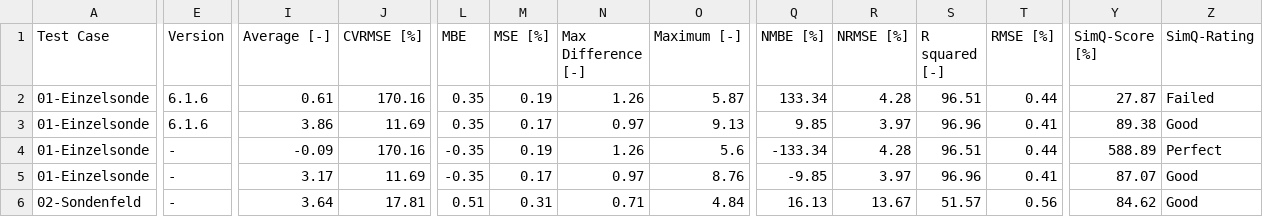
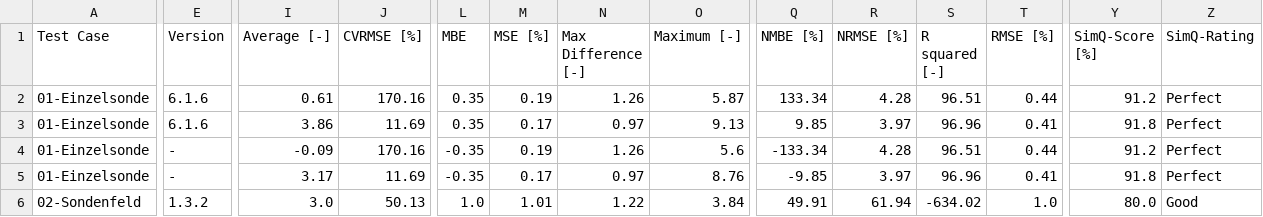
Before and after one commit to hirseboy/MultiSource-Dashboard, a TSV file: dash_data/Results.tsv, drawn as a sheet; only a part is shown, gaps mark what is left out; the diff covers the shown part only; the diff names each change by its address in the sheet, - before the commit and + after, or states it on an @@ line.

Commit message:
Updated results

```diff
--- a/dash_data/Results.tsv
+++ b/dash_data/Results.tsv
-Y2 (SimQ-Score [%]): 27.87
+Y2 (SimQ-Score [%]): 91.2
-Z2 (SimQ-Rating): Failed
+Z2 (SimQ-Rating): Perfect
-Y3 (SimQ-Score [%]): 89.38
+Y3 (SimQ-Score [%]): 91.8
-Z3 (SimQ-Rating): Good
+Z3 (SimQ-Rating): Perfect
-Y4 (SimQ-Score [%]): 588.89
+Y4 (SimQ-Score [%]): 91.2
-Y5 (SimQ-Score [%]): 87.07
+Y5 (SimQ-Score [%]): 91.8
-Z5 (SimQ-Rating): Good
+Z5 (SimQ-Rating): Perfect
-E6 (Version): -
+E6 (Version): 1.3.2
-I6 (Average [-]): 3.64
+I6 (Average [-]): 3.0
-J6 (CVRMSE [%]): 17.81
+J6 (CVRMSE [%]): 50.13
-L6 (MBE): 0.51
+L6 (MBE): 1.0
-M6 (MSE [%]): 0.31
+M6 (MSE [%]): 1.01
-N6 (Max Difference [-]): 0.71
+N6 (Max Difference [-]): 1.22
-O6 (Maximum [-]): 4.84
+O6 (Maximum [-]): 3.84
-Q6 (NMBE [%]): 16.13
+Q6 (NMBE [%]): 49.91
-R6 (NRMSE [%]): 13.67
+R6 (NRMSE [%]): 61.94
-S6 (R squared [-]): 51.57
+S6 (R squared [-]): -634.02
-T6 (RMSE [%]): 0.56
+T6 (RMSE [%]): 1.0
-Y6 (SimQ-Score [%]): 84.62
+Y6 (SimQ-Score [%]): 80.0
```
Also changed, not shown: 114 edited cells elsewhere in this file, 9 other files.
